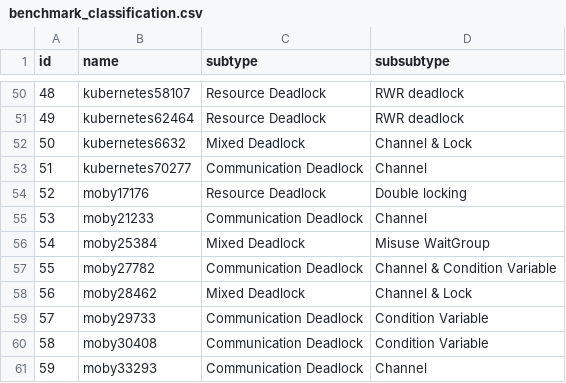
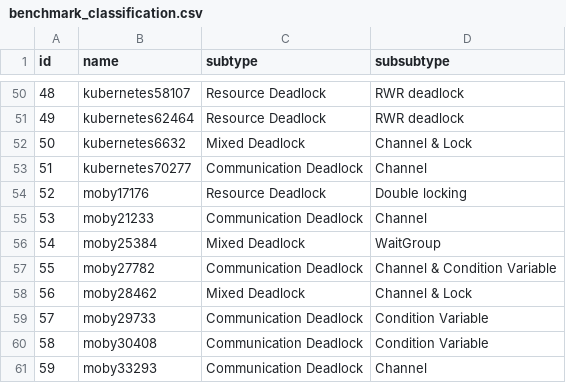
Before and after one commit to riccardo-talarico/llm-mp-precondition, a CSV file: benchmark_classification.csv, drawn as a sheet; only a part is shown, gaps mark what is left out.

Commit message:
Fixed an entry subsubtype definition

```diff
--- a/benchmark_classification.csv
+++ b/benchmark_classification.csv
@@ -55,3 +55,3 @@ id,name,subtype,subsubtype
 53,moby21233,Communication Deadlock,Channel
-54,moby25384,Mixed Deadlock,Misuse WaitGroup
+54,moby25384,Mixed Deadlock,WaitGroup
 55,moby27782,Communication Deadlock,Channel & Condition Variable
```
